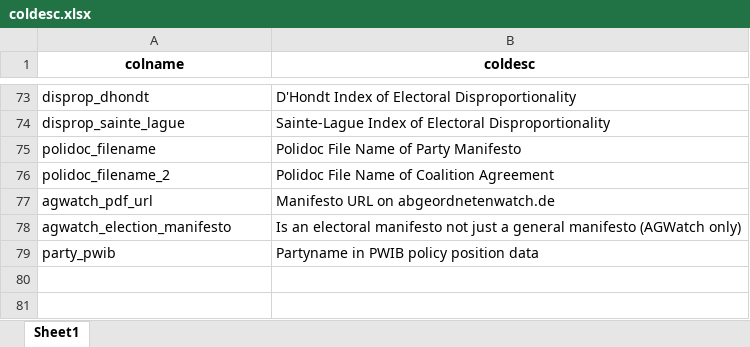
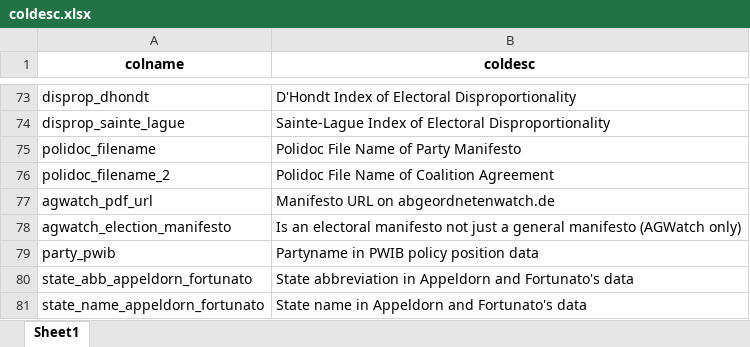
Before and after one commit to RStelzle/bundeslaendeR, an Excel workbook: inst/extdata/coldesc.xlsx, sheet Sheet1, drawn as a sheet; only a part is shown, gaps mark what is left out; values as stored, in another font and other column widths than the file's, no borders; the diff names each change by its address in the sheet, - before the commit and + after, or states it on an @@ line.

Commit message:
add fortunato appeldorn legislative capacity data link

```diff
--- a/inst/extdata/coldesc.xlsx (sheet Sheet1)
+++ b/inst/extdata/coldesc.xlsx (sheet Sheet1)
+row 80: state_abb_appeldorn_fortunato | State abbreviation in Appeldorn and Fortunato's data
+row 81: state_name_appeldorn_fortunato | State name in Appeldorn and Fortunato's data
```
Also changed, not shown: 56 other files.
